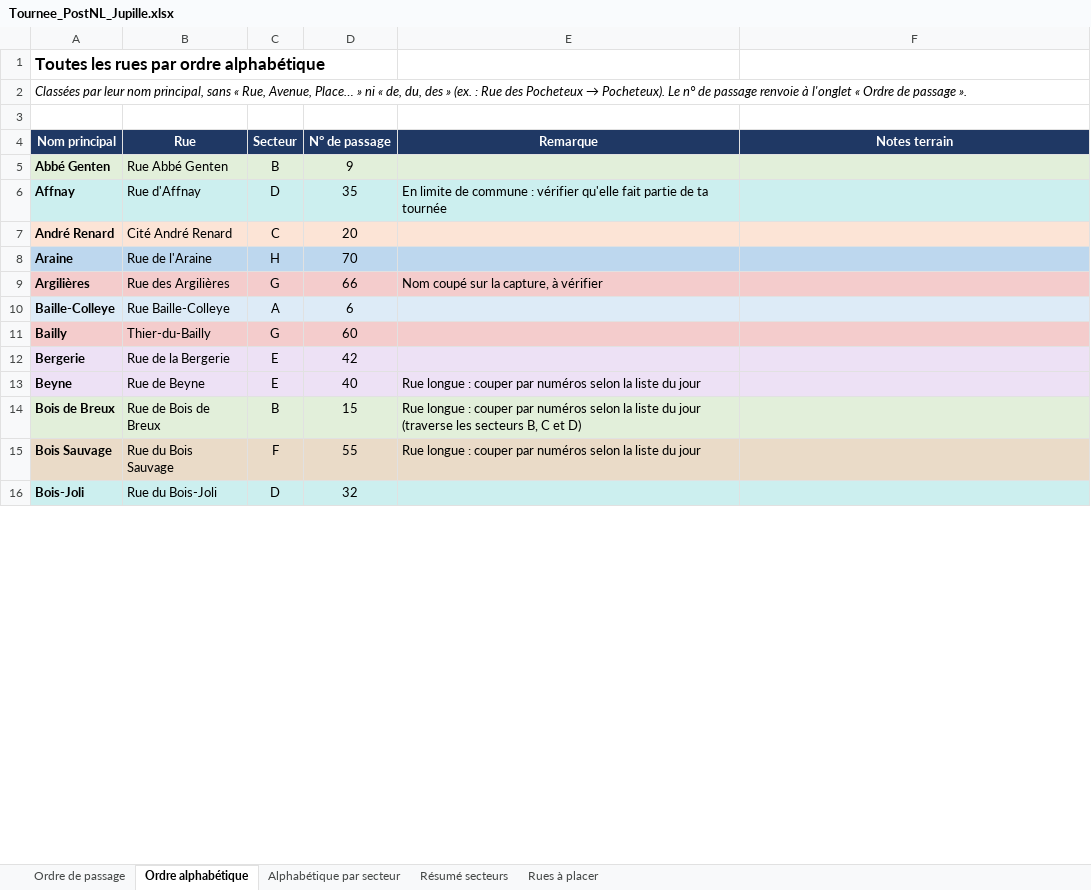
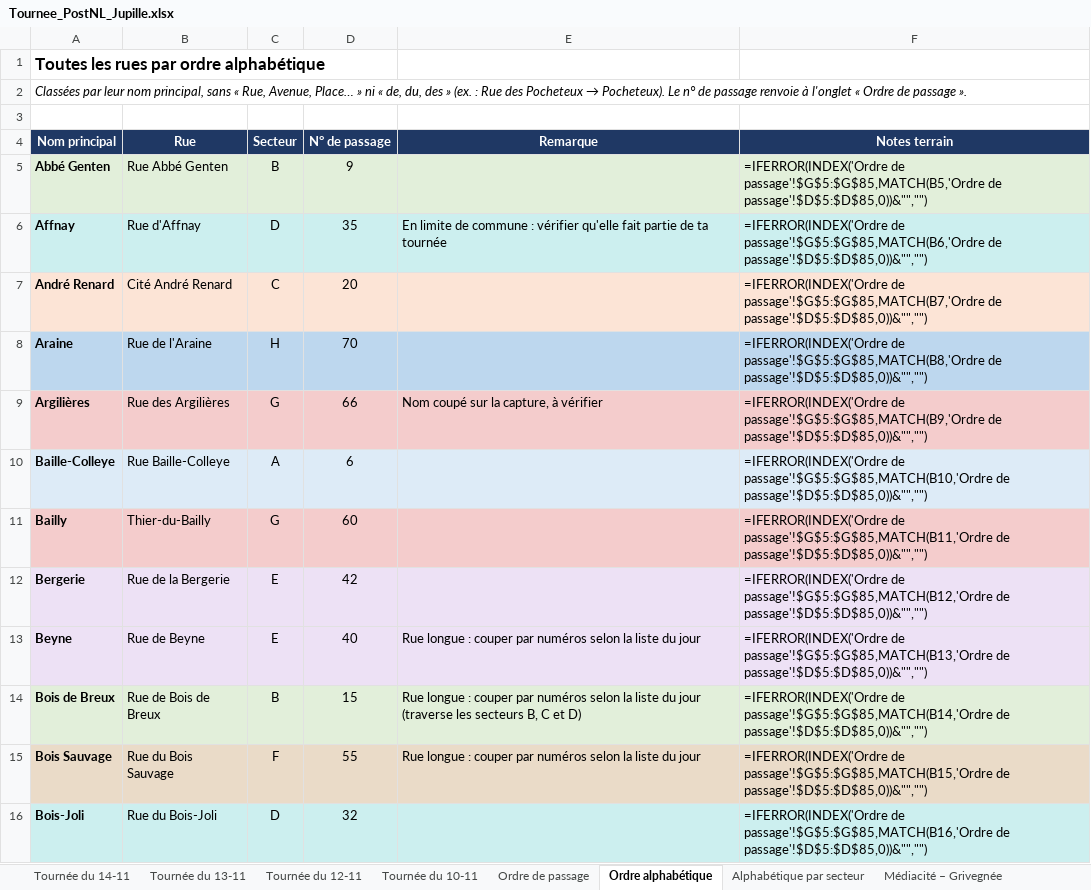
Before and after one commit to simoncorbay-blip/Post.-Nl-, an Excel workbook: data/Tournee_PostNL_Jupille.xlsx, sheet Ordre alphabétique, drawn as a sheet; only a part is shown; values as stored, in another font and other column widths than the file's, no borders; formulas without a stored value are shown as written; charts and pictures not drawn; the diff covers the shown part only; the diff names each change by its address in the sheet, - before the commit and + after, or states it on an @@ line.

```diff
--- a/data/Tournee_PostNL_Jupille.xlsx (sheet Ordre alphabétique)
+++ b/data/Tournee_PostNL_Jupille.xlsx (sheet Ordre alphabétique)
+sheet tab: Tournée du 14-11
+sheet tab: Tournée du 13-11
+sheet tab: Tournée du 12-11
+sheet tab: Tournée du 10-11
+sheet tab: Médiacité – Grivegnée
-F5 (Notes terrain): (empty)
+F5 (Notes terrain): =IFERROR(INDEX('Ordre de passage'!$G$5:$G$85,MATCH(B5,'Ordre de passage'!$D$5:$D$85,0))&"","")
-F6 (Notes terrain): (empty)
+F6 (Notes terrain): =IFERROR(INDEX('Ordre de passage'!$G$5:$G$85,MATCH(B6,'Ordre de passage'!$D$5:$D$85,0))&"","")
-F7 (Notes terrain): (empty)
+F7 (Notes terrain): =IFERROR(INDEX('Ordre de passage'!$G$5:$G$85,MATCH(B7,'Ordre de passage'!$D$5:$D$85,0))&"","")
-F8 (Notes terrain): (empty)
+F8 (Notes terrain): =IFERROR(INDEX('Ordre de passage'!$G$5:$G$85,MATCH(B8,'Ordre de passage'!$D$5:$D$85,0))&"","")
-F9 (Notes terrain): (empty)
+F9 (Notes terrain): =IFERROR(INDEX('Ordre de passage'!$G$5:$G$85,MATCH(B9,'Ordre de passage'!$D$5:$D$85,0))&"","")
-F10 (Notes terrain): (empty)
+F10 (Notes terrain): =IFERROR(INDEX('Ordre de passage'!$G$5:$G$85,MATCH(B10,'Ordre de passage'!$D$5:$D$85,0))&"","")
-F11 (Notes terrain): (empty)
+F11 (Notes terrain): =IFERROR(INDEX('Ordre de passage'!$G$5:$G$85,MATCH(B11,'Ordre de passage'!$D$5:$D$85,0))&"","")
-F12 (Notes terrain): (empty)
+F12 (Notes terrain): =IFERROR(INDEX('Ordre de passage'!$G$5:$G$85,MATCH(B12,'Ordre de passage'!$D$5:$D$85,0))&"","")
-F13 (Notes terrain): (empty)
+F13 (Notes terrain): =IFERROR(INDEX('Ordre de passage'!$G$5:$G$85,MATCH(B13,'Ordre de passage'!$D$5:$D$85,0))&"","")
-F14 (Notes terrain): (empty)
+F14 (Notes terrain): =IFERROR(INDEX('Ordre de passage'!$G$5:$G$85,MATCH(B14,'Ordre de passage'!$D$5:$D$85,0))&"","")
-F15 (Notes terrain): (empty)
+F15 (Notes terrain): =IFERROR(INDEX('Ordre de passage'!$G$5:$G$85,MATCH(B15,'Ordre de passage'!$D$5:$D$85,0))&"","")
-F16 (Notes terrain): (empty)
+F16 (Notes terrain): =IFERROR(INDEX('Ordre de passage'!$G$5:$G$85,MATCH(B16,'Ordre de passage'!$D$5:$D$85,0))&"","")
```
Also changed, not shown: 69 edited cells elsewhere in this sheet, sheet Alphabétique par secteur, sheet Résumé secteurs, sheet Rues à placer, other sheet tabs, charts or pictures, 6 other files.
